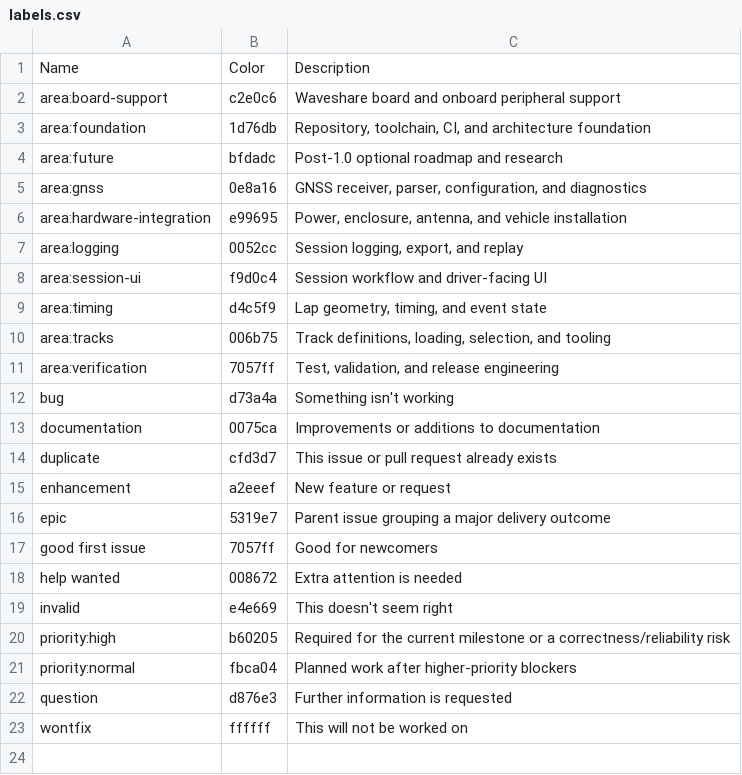
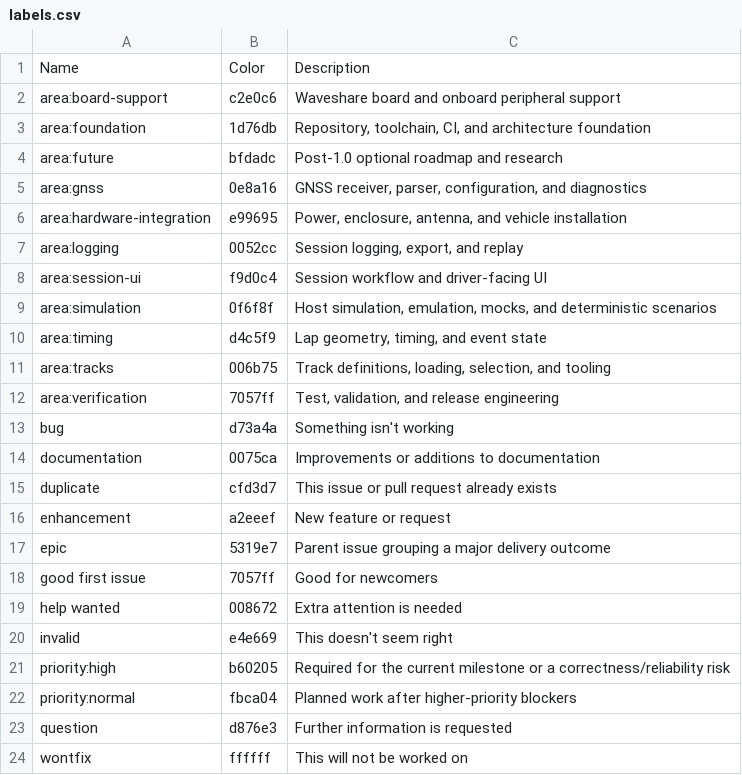
Before and after one commit to ctrmint/Track-Session-Timer-GPS-, a CSV file: planning/labels.csv, drawn as a sheet.

```diff
--- a/planning/labels.csv
+++ b/planning/labels.csv
@@ -8,2 +8,3 @@ Name,Color,Description
 "area:session-ui","f9d0c4","Session workflow and driver-facing UI"
+"area:simulation","0f6f8f","Host simulation, emulation, mocks, and deterministic scenarios"
 "area:timing","d4c5f9","Lap geometry, timing, and event state"
```
Also changed, not shown: planning/issues.csv, 23 other files.
